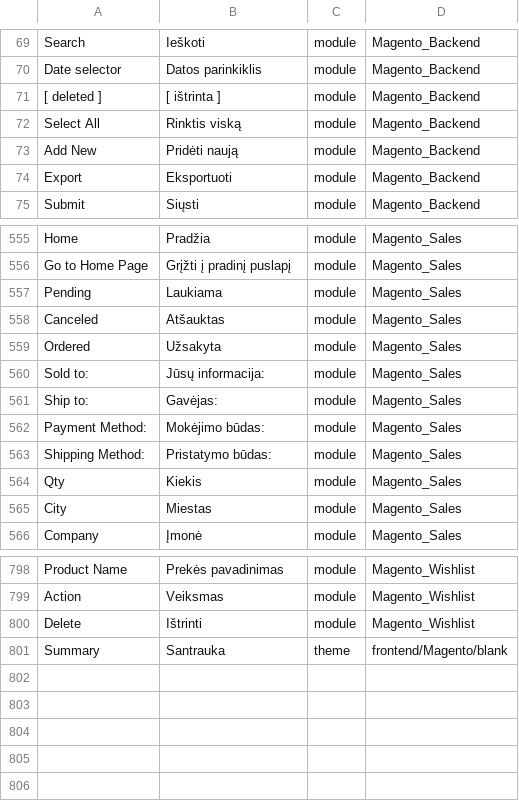
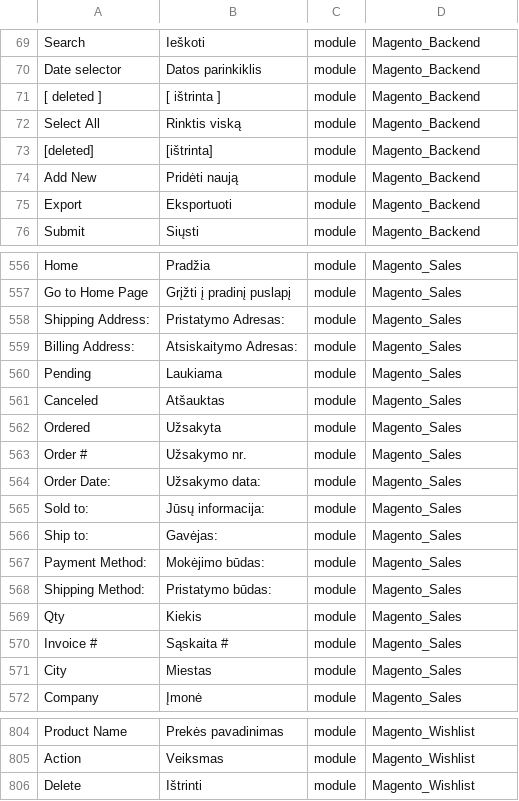
Before and after one commit to Magento2Translations/language_lt_lt, a CSV file: lt_LT.csv, drawn as a sheet; only a part is shown, gaps mark what is left out.

```diff
--- a/lt_LT.csv
+++ b/lt_LT.csv
@@ -72,2 +72,3 @@ Search,Ieškoti,module,Magento_Backend
 "Select All","Rinktis viską",module,Magento_Backend
+" [deleted]"," [ištrinta]",module,Magento_Backend
 "Add New","Pridėti naują",module,Magento_Backend
@@ -556,2 +557,4 @@ Home,Pradžia,module,Magento_Sales
 "Go to Home Page","Grįžti į pradinį puslapį",module,Magento_Sales
+"Shipping Address: ","Pristatymo Adresas: ",module,Magento_Sales
+"Billing Address: ","Atsiskaitymo Adresas: ",module,Magento_Sales
 Pending,Laukiama,module,Magento_Sales
@@ -559,2 +562,4 @@ Canceled,Atšauktas,module,Magento_Sales
 Ordered,Užsakyta,module,Magento_Sales
+"Order # ","Užsakymo nr.",module,Magento_Sales
+"Order Date: ","Užsakymo data: ",module,Magento_Sales
 "Sold to:","Jūsų informacija:",module,Magento_Sales
@@ -564,2 +569,3 @@ Ordered,Užsakyta,module,Magento_Sales
 Qty,Kiekis,module,Magento_Sales
+"Invoice # ","Sąskaita # ",module,Magento_Sales
 City,Miestas,module,Magento_Sales
@@ -800,2 +806 @@ Action,Veiksmas,module,Magento_Wishlist
 Delete,Ištrinti,module,Magento_Wishlist
-Summary,Santrauka,theme,frontend/Magento/blank
```
Also changed, not shown: 3 other files.
